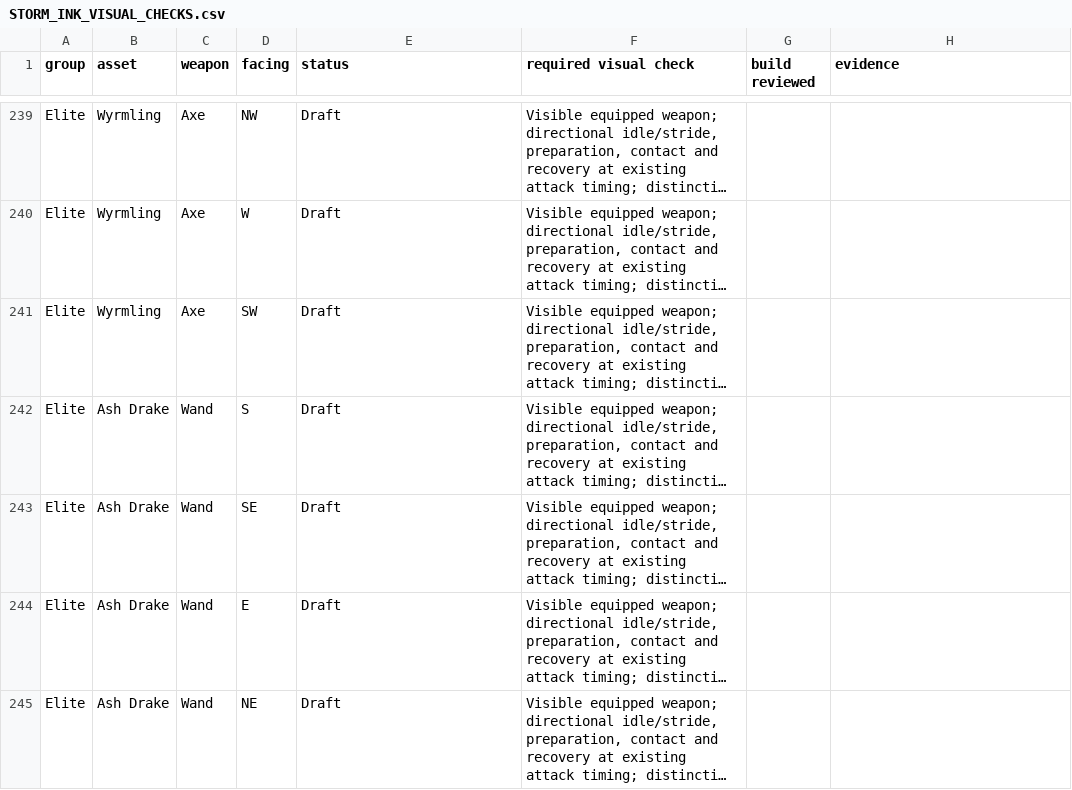
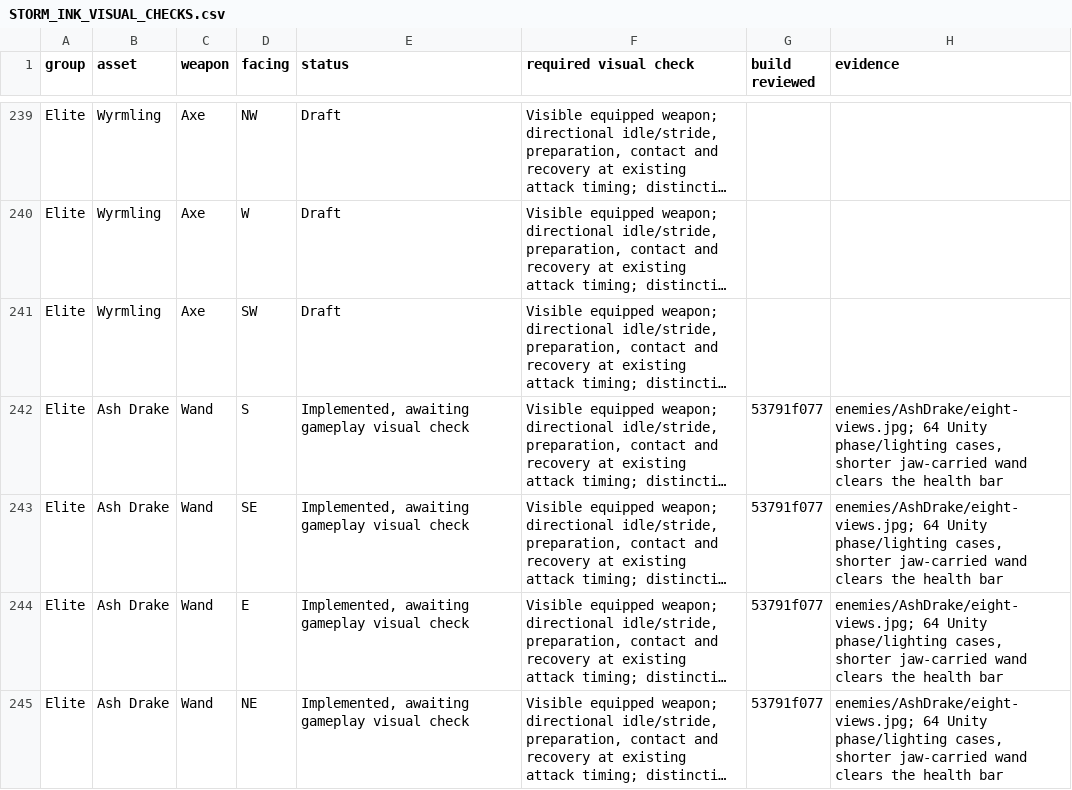
Before and after one commit to Nevanyte/RogueHalla, a CSV file: docs/art/STORM_INK_VISUAL_CHECKS.csv, drawn as a sheet; only a part is shown, gaps mark what is left out; long unchanged cells end in …; the diff covers the shown part only; the diff names each change by its address in the sheet, - before the commit and + after, or states it on an @@ line.

Commit message:
Close the five shared-item transfers and queue the Ash Drake for its encounter

```diff
--- a/docs/art/STORM_INK_VISUAL_CHECKS.csv
+++ b/docs/art/STORM_INK_VISUAL_CHECKS.csv
-E242:E245 (status): Draft
+E242:E245 (status): Implemented, awaiting gameplay visual check
-G242:G245 (build reviewed): (empty)
+G242:G245 (build reviewed): 53791f077
-H242:H245 (evidence): (empty)
+H242:H245 (evidence): enemies/AshDrake/eight-views.jpg; 64 Unity phase/lighting cases, shorter jaw-carried wand clears the health bar
```
Also changed, not shown: 27 edited cells elsewhere in this file.
